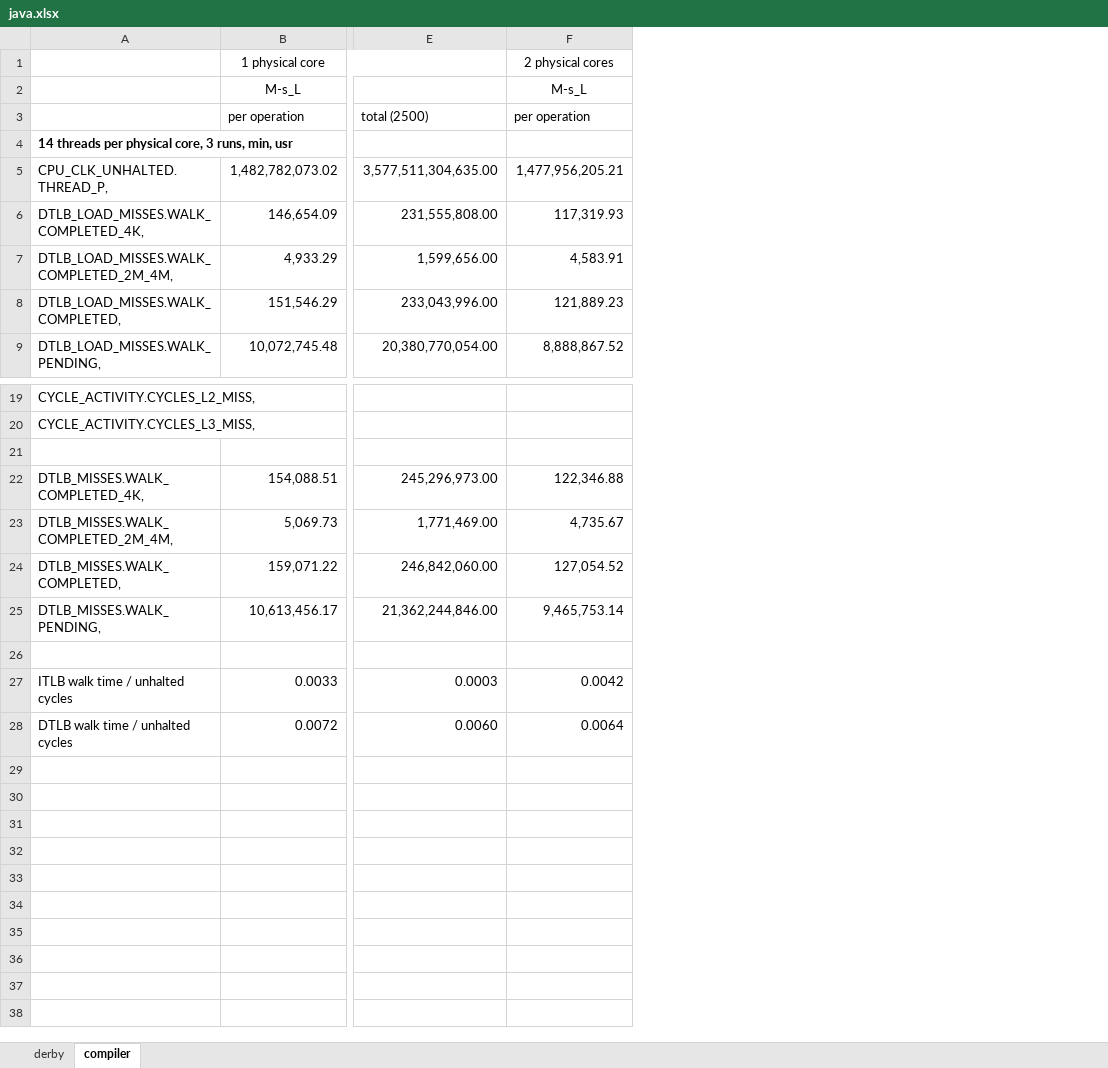
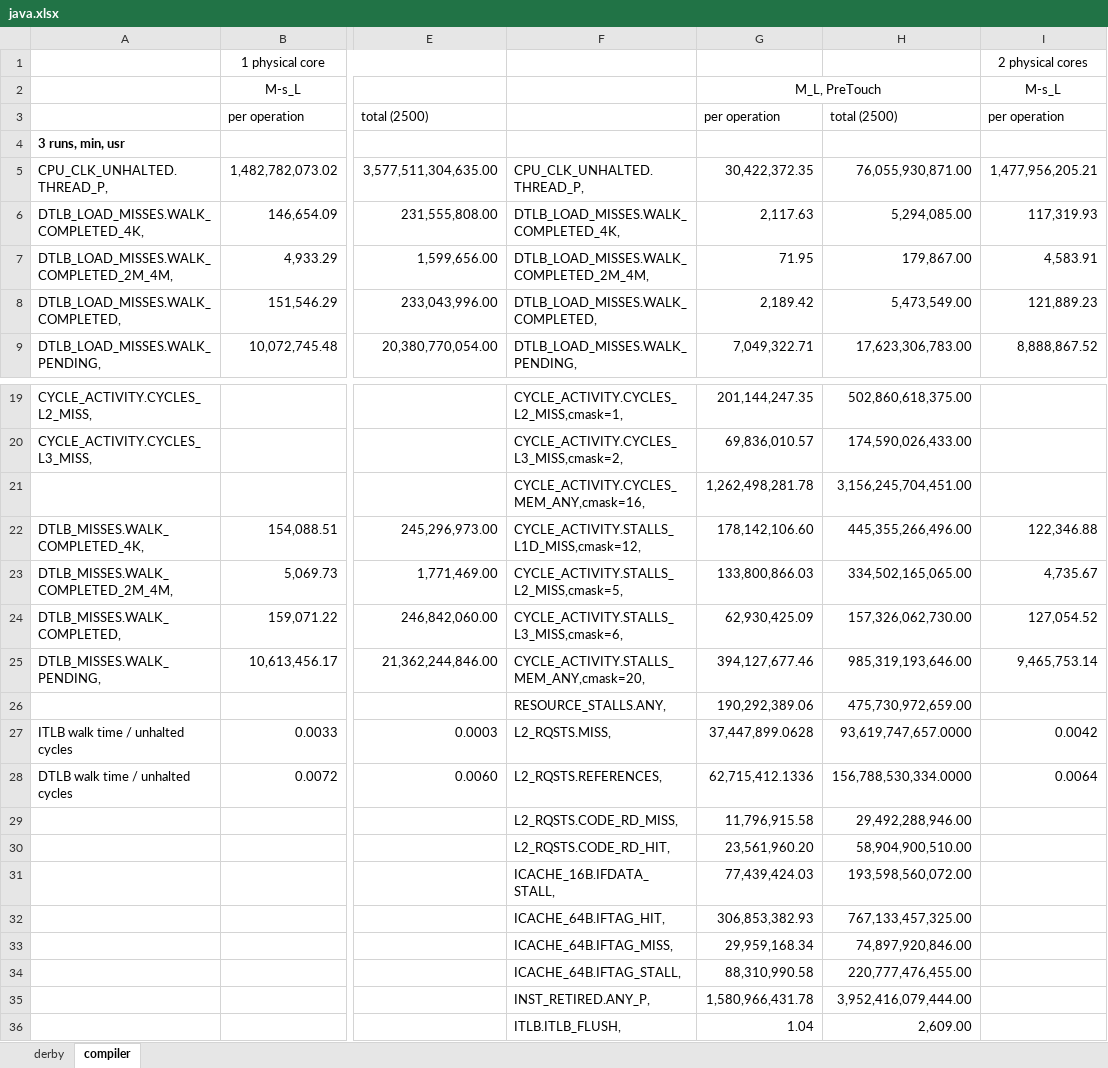
Before and after one commit to XiaowanDong/shared_ptp, an Excel workbook: java.xlsx, sheet compiler, drawn as a sheet; only a part is shown, gaps mark what is left out; values as stored, in another font and other column widths than the file's, no borders; rows hold the shown columns only; the diff names each change by its address in the sheet, - before the commit and + after, or states it on an @@ line.

```diff
--- a/java.xlsx (sheet compiler)
+++ b/java.xlsx (sheet compiler)
+column F, rows 5-9: CPU_CLK_UNHALTED.THREAD_P, | DTLB_LOAD_MISSES.WALK_COMPLETED_4K, | DTLB_LOAD_MISSES.WALK_COMPLETED_2M_4M, | DTLB_LOAD_MISSES.WALK_COMPLETED, | DTLB_LOAD_MISSES.WALK_PENDING,; rows 19-28: CYCLE_ACTIVITY.CYCLES_L2_MISS,cmask=1, | CYCLE_ACTIVITY.CYCLES_L3_MISS,cmask=2, | CYCLE_ACTIVITY.CYCLES_MEM_ANY,cmask=16, | CYCLE_ACTIVITY.STALLS_L1D_MISS,cmask=12, | CYCLE_ACTIVITY.STALLS_L2_MISS,cmask=5, | CYCLE_ACTIVITY.STALLS_L3_MISS,cmask=6, | CYCLE_ACTIVITY.STALLS_MEM_ANY,cmask=20, | RESOURCE_STALLS.ANY, | L2_RQSTS.MISS, | L2_RQSTS.REFERENCES,
+column G, rows 2-9: M_L, PreTouch | per operation |  | 30,422,372.35 | 2,117.63 | 71.95 | 2,189.42 | 7,049,322.71; rows 19-28: 201,144,247.35 | 69,836,010.57 | 1,262,498,281.78 | 178,142,106.60 | 133,800,866.03 | 62,930,425.09 | 394,127,677.46 | 190,292,389.06 | 37,447,899.0628 | 62,715,412.1336
+column H, rows 3-9: total (2500) |  | 76,055,930,871.00 | 5,294,085.00 | 179,867.00 | 5,473,549.00 | 17,623,306,783.00; rows 19-28: 502,860,618,375.00 | 174,590,026,433.00 | 3,156,245,704,451.00 | 445,355,266,496.00 | 334,502,165,065.00 | 157,326,062,730.00 | 985,319,193,646.00 | 475,730,972,659.00 | 93,619,747,657.0000 | 156,788,530,334.0000
-A4: 14 threads per physical core, 3 runs, min, usr
+A4: 3 runs, min, usr
-row 21: (empty)
+row 21:  |  |  | CYCLE_ACTIVITY.CYCLES_MEM_ANY,cmask=16, | 1,262,498,281.78 | 3,156,245,704,451.00
-row 26: (empty)
+row 26:  |  |  | RESOURCE_STALLS.ANY, | 190,292,389.06 | 475,730,972,659.00
+row 29:  |  |  | L2_RQSTS.CODE_RD_MISS, | 11,796,915.58 | 29,492,288,946.00
+row 30:  |  |  | L2_RQSTS.CODE_RD_HIT, | 23,561,960.20 | 58,904,900,510.00
+row 31:  |  |  | ICACHE_16B.IFDATA_STALL, | 77,439,424.03 | 193,598,560,072.00
+row 32:  |  |  | ICACHE_64B.IFTAG_HIT, | 306,853,382.93 | 767,133,457,325.00
+row 33:  |  |  | ICACHE_64B.IFTAG_MISS, | 29,959,168.34 | 74,897,920,846.00
+row 34:  |  |  | ICACHE_64B.IFTAG_STALL, | 88,310,990.58 | 220,777,476,455.00
+row 35:  |  |  | INST_RETIRED.ANY_P, | 1,580,966,431.78 | 3,952,416,079,444.00
+row 36:  |  |  | ITLB.ITLB_FLUSH, | 1.04 | 2,609.00
```
Also changed, not shown: sheet derby, formulas that keep their value, clang.xlsx, mysql.xlsx, 2 other files.
